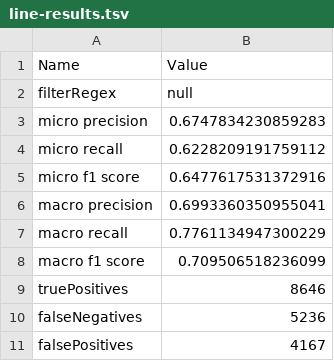
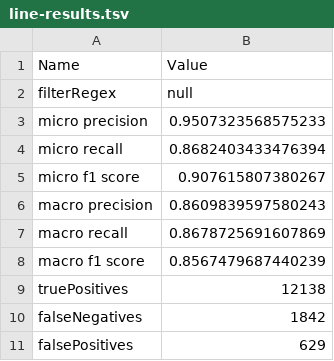
Before and after one commit to exciteproject/amsd2017, a TSV file: evaluation/grobid/trained/line-results.tsv (was evaluation/parscit/modified/line-results.tsv), drawn as a sheet.

Commit message:
Rename trained grobid line-results.txt

```diff
--- a/evaluation/parscit/modified/line-results.tsv
+++ b/evaluation/grobid/trained/line-results.tsv
@@ -2,10 +2,10 @@ Name	Value
 filterRegex	null
-micro precision	0.6747834230859283
-micro recall	0.6228209191759112
-micro f1 score	0.6477617531372916
-macro precision	0.6993360350955041
-macro recall	0.7761134947300229
-macro f1 score	0.709506518236099
-truePositives	8646
-falseNegatives	5236
-falsePositives	4167
+micro precision	0.9507323568575233
+micro recall	0.8682403433476394
+micro f1 score	0.907615807380267
+macro precision	0.8609839597580243
+macro recall	0.8678725691607869
+macro f1 score	0.8567479687440239
+truePositives	12138
+falseNegatives	1842
+falsePositives	629
```
